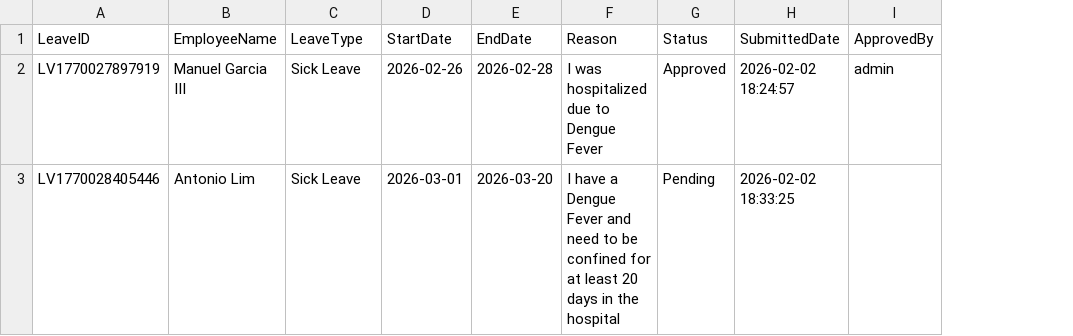
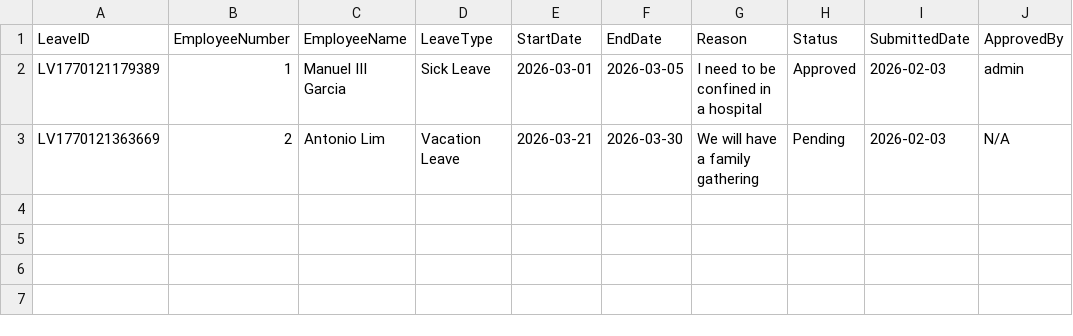
Before and after one commit to JefreyJurado/MotorPH-Employees, a CSV file: MotorPHEmployeeSystem/leaves.csv, drawn as a sheet; removed rows and columns are numbered as before the commit, all else as after; the diff names each change by its address in the sheet, - before the commit and + after, or states it on an @@ line.

Commit message:
feat: Implement employee dashboard and complete RBAC system
Major Features:
- Add beautiful employee dashboard with card-based UI
- Implement role-based access control (Admin/HR/Employee)
- Create employee self-service portal
- Add payslip archive system with repository
- Implement leave management with employee number tracking
- Add employee-specific dialogs for salary and payslip viewing
- Fix UI centering and text wrapping in all dialogs
- Add proper data privacy controls

Technical Changes:
- Update LeaveApplication to include employeeNumber field
- Add PayslipRepository for archived payslip storage
- Create EmployeeDashboardFrame as separate dashboard
- Update MainApplication to route by user role
- Fix leave history loading using employee numbers
- Add save payslip functionality to WeeklyPayslipDialog
- Center text properly in ApproveLeaveDialog table

Security Enhancements:
- Employees can only view their own data
- Restricted query access by employee number
- Read-only access for employees on sensitive fields

```diff
--- a/MotorPHEmployeeSystem/leaves.csv
+++ b/MotorPHEmployeeSystem/leaves.csv
+column B (EmployeeNumber), row 2: 1
-A2 (LeaveID): LV1770027897919
+A2 (LeaveID): LV1770121179389
-C2 (EmployeeName): Manuel Garcia III
+C2 (EmployeeName): Manuel III Garcia
-E2 (StartDate): 2026-02-26
+E2 (StartDate): 2026-03-01
-F2 (EndDate): 2026-02-28
+F2 (EndDate): 2026-03-05
-G2 (Reason): I was hospitalized due to Dengue Fever
+G2 (Reason): I need to be confined in a hospital
-I2 (SubmittedDate): 2026-02-02 18:24:57
+I2 (SubmittedDate): 2026-02-03
-row 3: LV1770028405446 | Antonio Lim | Sick Leave | 2026-03-01 | 2026-03-20 | I have a Dengue Fever and need to be confined for at least 20 days in the hospital | Pending | 2026-02-02 18:33:25
+row 3: LV1770121363669 | 2 | Antonio Lim | Vacation Leave | 2026-03-21 | 2026-03-30 | We will have a family gathering | Pending | 2026-02-03 | N/A
```
Also changed, not shown: MotorPHEmployeeSystem/employees.csv, 17 other files.
